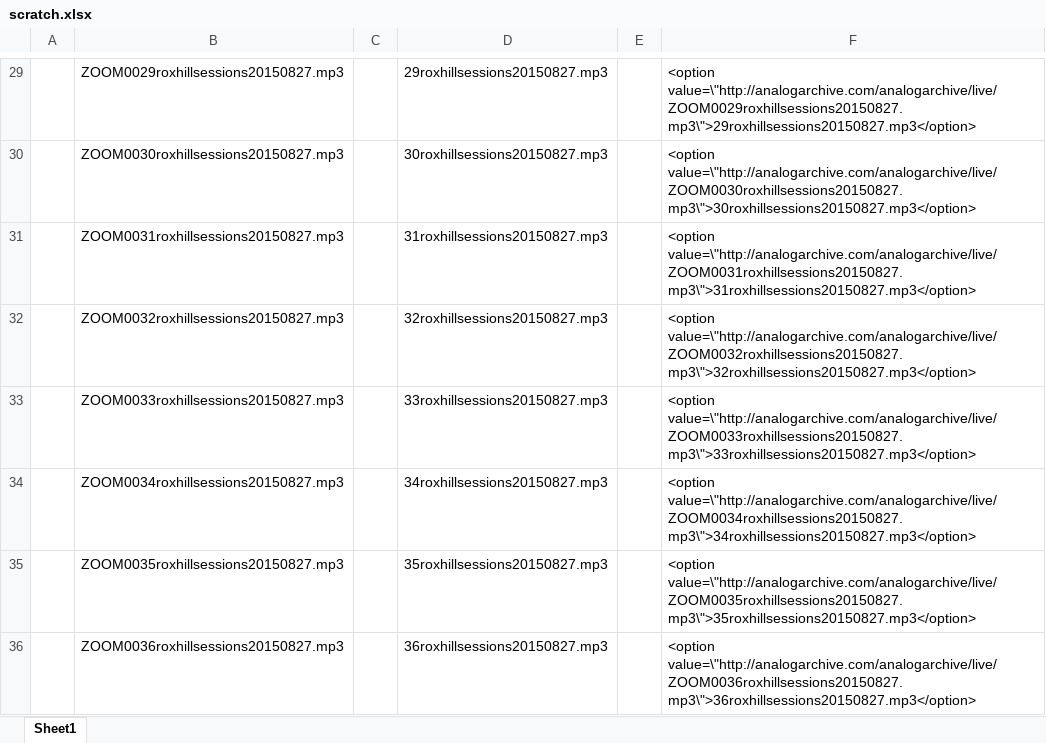
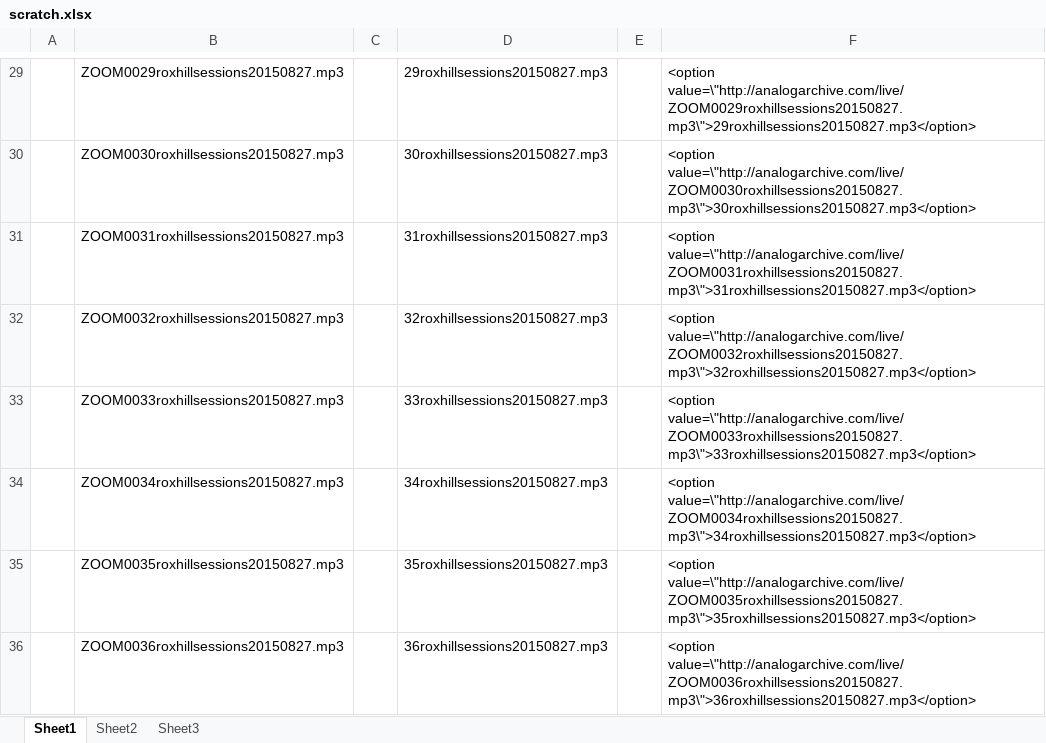
Before and after one commit to jimarasim/nodeDevelopment, an Excel workbook: stuffedanimalwar.com/scratch.xlsx, sheet Sheet1, drawn as a sheet; only a part is shown, gaps mark what is left out; values as stored, in another font and other column widths than the file's, no borders; the diff covers the shown part only; the diff names each change by its address in the sheet, - before the commit and + after, or states it on an @@ line.

```diff
--- a/stuffedanimalwar.com/scratch.xlsx (sheet Sheet1)
+++ b/stuffedanimalwar.com/scratch.xlsx (sheet Sheet1)
+sheet tab: Sheet2
+sheet tab: Sheet3
-F29: <option value=\"http://analogarchive.com/analogarchive/live/ZOOM0029roxhillsessions20150827.mp3\">29roxhillsessions20150827.mp3</option>
+F29: <option value=\"http://analogarchive.com/live/ZOOM0029roxhillsessions20150827.mp3\">29roxhillsessions20150827.mp3</option>
-F30: <option value=\"http://analogarchive.com/analogarchive/live/ZOOM0030roxhillsessions20150827.mp3\">30roxhillsessions20150827.mp3</option>
+F30: <option value=\"http://analogarchive.com/live/ZOOM0030roxhillsessions20150827.mp3\">30roxhillsessions20150827.mp3</option>
-F31: <option value=\"http://analogarchive.com/analogarchive/live/ZOOM0031roxhillsessions20150827.mp3\">31roxhillsessions20150827.mp3</option>
+F31: <option value=\"http://analogarchive.com/live/ZOOM0031roxhillsessions20150827.mp3\">31roxhillsessions20150827.mp3</option>
-F32: <option value=\"http://analogarchive.com/analogarchive/live/ZOOM0032roxhillsessions20150827.mp3\">32roxhillsessions20150827.mp3</option>
+F32: <option value=\"http://analogarchive.com/live/ZOOM0032roxhillsessions20150827.mp3\">32roxhillsessions20150827.mp3</option>
-F33: <option value=\"http://analogarchive.com/analogarchive/live/ZOOM0033roxhillsessions20150827.mp3\">33roxhillsessions20150827.mp3</option>
+F33: <option value=\"http://analogarchive.com/live/ZOOM0033roxhillsessions20150827.mp3\">33roxhillsessions20150827.mp3</option>
-F34: <option value=\"http://analogarchive.com/analogarchive/live/ZOOM0034roxhillsessions20150827.mp3\">34roxhillsessions20150827.mp3</option>
+F34: <option value=\"http://analogarchive.com/live/ZOOM0034roxhillsessions20150827.mp3\">34roxhillsessions20150827.mp3</option>
-F35: <option value=\"http://analogarchive.com/analogarchive/live/ZOOM0035roxhillsessions20150827.mp3\">35roxhillsessions20150827.mp3</option>
+F35: <option value=\"http://analogarchive.com/live/ZOOM0035roxhillsessions20150827.mp3\">35roxhillsessions20150827.mp3</option>
-F36: <option value=\"http://analogarchive.com/analogarchive/live/ZOOM0036roxhillsessions20150827.mp3\">36roxhillsessions20150827.mp3</option>
+F36: <option value=\"http://analogarchive.com/live/ZOOM0036roxhillsessions20150827.mp3\">36roxhillsessions20150827.mp3</option>
```
Also changed, not shown: 29 added rows, 1 removed row and 39 edited cells elsewhere in this sheet, 3 other files.
